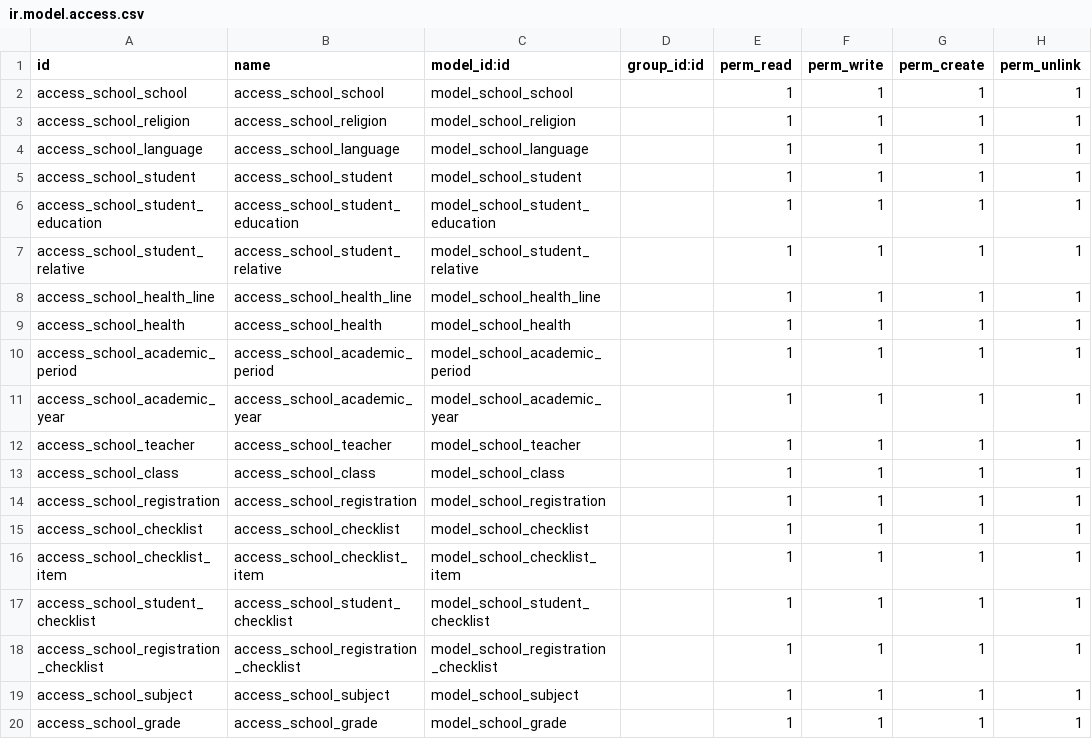
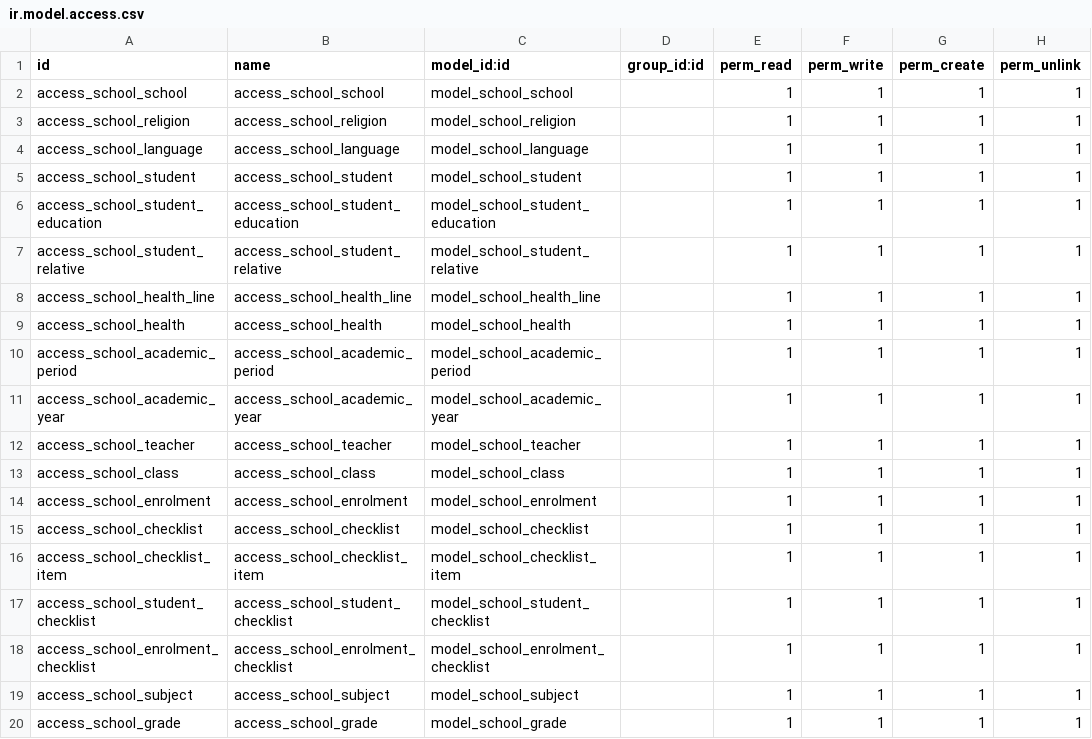
Before and after one commit to ColourCog/openerp_school, a CSV file: security/ir.model.access.csv, drawn as a sheet.

Commit message:
massive refactoring: switching registration and enrolment

```diff
--- a/security/ir.model.access.csv
+++ b/security/ir.model.access.csv
@@ -13,3 +13,3 @@ access_school_teacher,access_school_teacher,model_school_teacher,,1,1,1,1
 access_school_class,access_school_class,model_school_class,,1,1,1,1
-access_school_registration,access_school_registration,model_school_registration,,1,1,1,1
+access_school_enrolment,access_school_enrolment,model_school_enrolment,,1,1,1,1
 access_school_checklist,access_school_checklist,model_school_checklist,,1,1,1,1
@@ -17,3 +17,3 @@ access_school_checklist_item,access_school_checklist_item,model_school_checklist
 access_school_student_checklist,access_school_student_checklist,model_school_student_checklist,,1,1,1,1
-access_school_registration_checklist,access_school_registration_checklist,model_school_registration_checklist,,1,1,1,1
+access_school_enrolment_checklist,access_school_enrolment_checklist,model_school_enrolment_checklist,,1,1,1,1
 access_school_subject,access_school_subject,model_school_subject,,1,1,1,1
```
Also changed, not shown: 19 other files.
